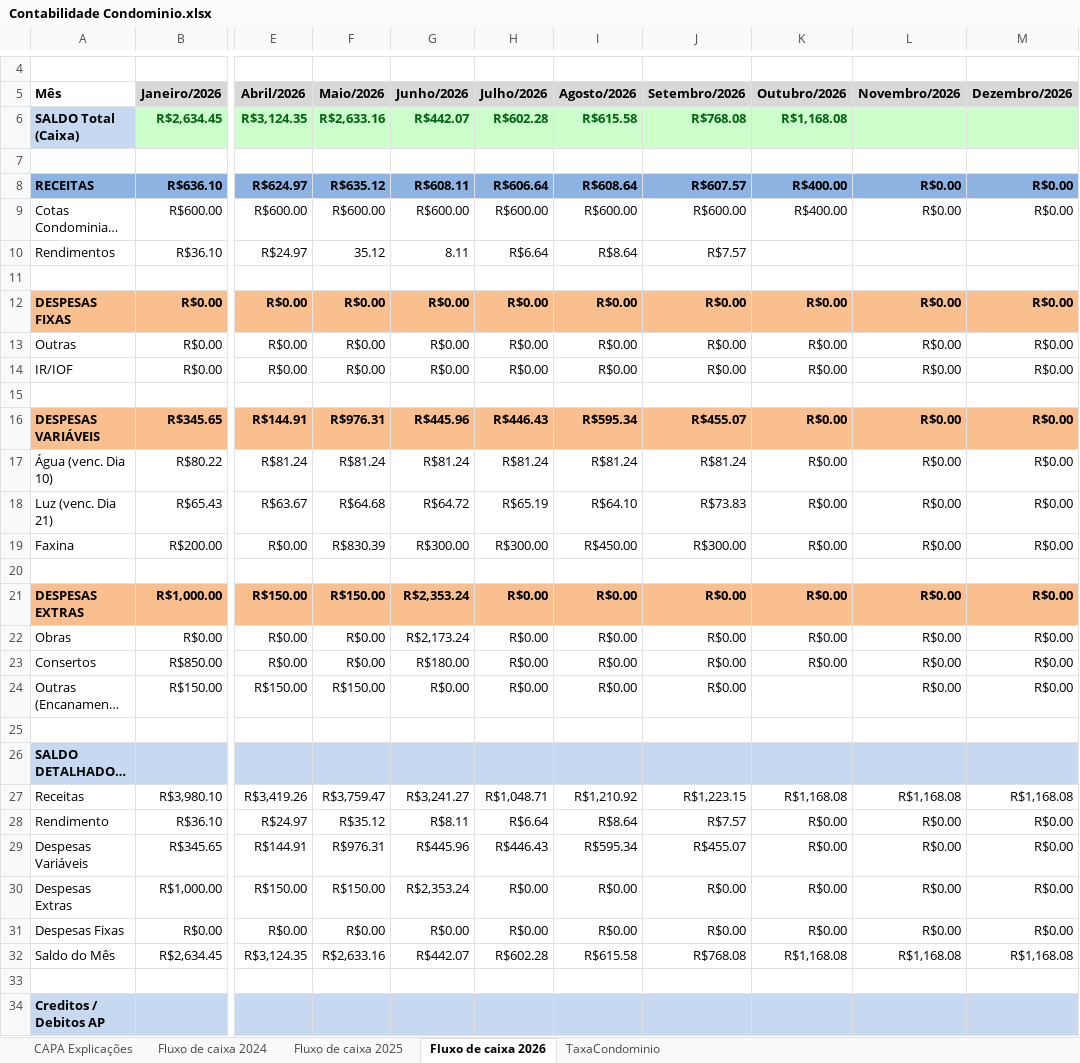
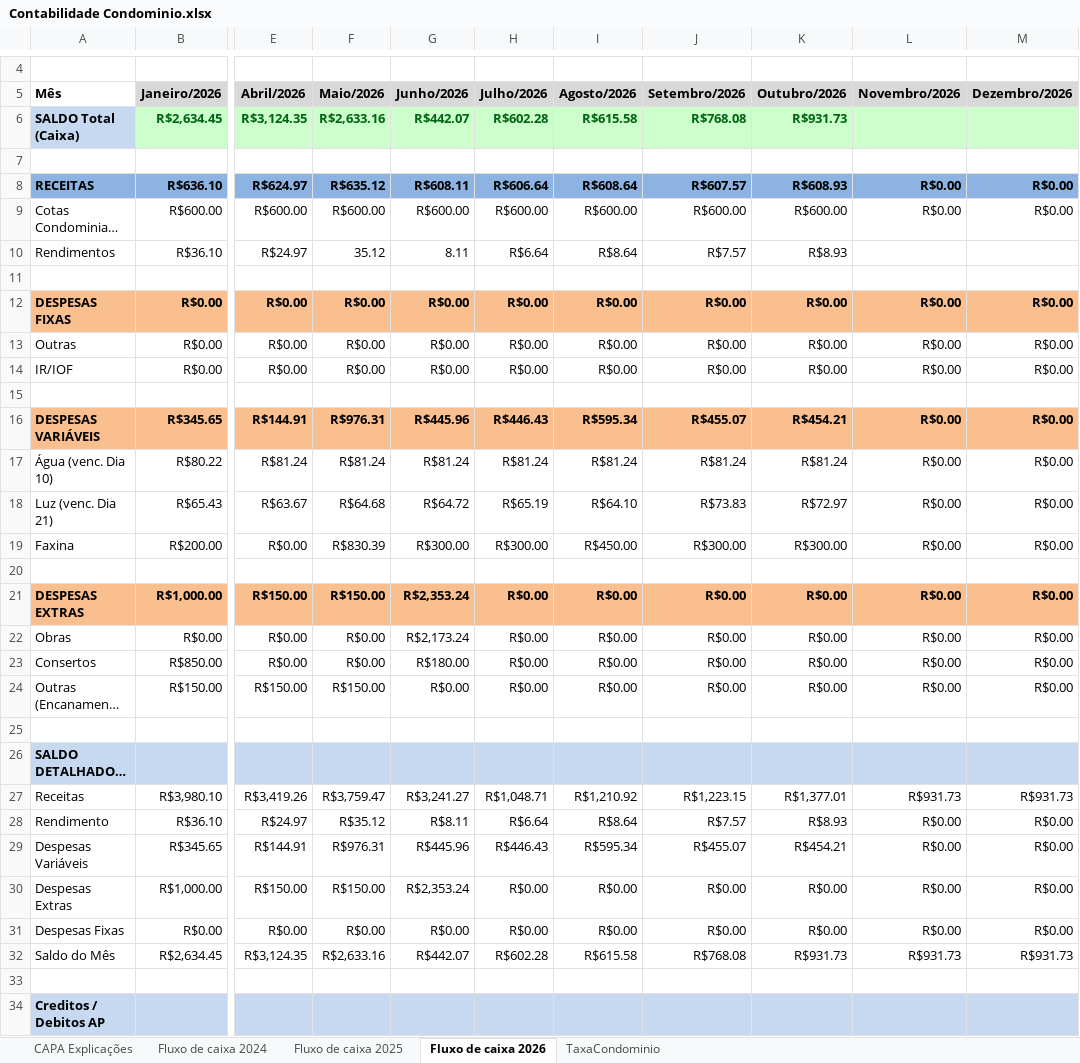
Before and after one commit to dvdspo01/dashboard-condominio-flona117, an Excel workbook: planilhas/Contabilidade Condominio.xlsx, sheet Fluxo de caixa 2026, drawn as a sheet; only a part is shown, gaps mark what is left out; long unchanged cells end in …; values as stored, in another font and other column widths than the file's, no borders; conditional formats not drawn; the diff names each change by its address in the sheet, - before the commit and + after, or states it on an @@ line.

Commit message:
contas outubro

```diff
--- a/planilhas/Contabilidade Condominio.xlsx (sheet Fluxo de caixa 2026)
+++ b/planilhas/Contabilidade Condominio.xlsx (sheet Fluxo de caixa 2026)
-K6 (Outubro/2026): R$1,168.08
+K6 (Outubro/2026): R$931.73
-K8 (Outubro/2026): R$400.00
+K8 (Outubro/2026): R$608.93
-K9 (Outubro/2026): R$400.00
+K9 (Outubro/2026): R$600.00
-K10 (Outubro/2026): (empty)
+K10 (Outubro/2026): R$8.93
-K16 (Outubro/2026): R$0.00
+K16 (Outubro/2026): R$454.21
-K17 (Outubro/2026): R$0.00
+K17 (Outubro/2026): R$81.24
-K18 (Outubro/2026): R$0.00
+K18 (Outubro/2026): R$72.97
-K19 (Outubro/2026): R$0.00
+K19 (Outubro/2026): R$300.00
-K24 (Outubro/2026): (empty)
+K24 (Outubro/2026): R$0.00
-K27 (Outubro/2026): R$1,168.08
+K27 (Outubro/2026): R$1,377.01
-L27 (Novembro/2026): R$1,168.08
+L27 (Novembro/2026): R$931.73
-M27 (Dezembro/2026): R$1,168.08
+M27 (Dezembro/2026): R$931.73
-K28 (Outubro/2026): R$0.00
+K28 (Outubro/2026): R$8.93
-K29 (Outubro/2026): R$0.00
+K29 (Outubro/2026): R$454.21
-K32 (Outubro/2026): R$1,168.08
+K32 (Outubro/2026): R$931.73
-L32 (Novembro/2026): R$1,168.08
+L32 (Novembro/2026): R$931.73
-M32 (Dezembro/2026): R$1,168.08
+M32 (Dezembro/2026): R$931.73
```
Also changed, not shown: sheet TaxaCondominio.
